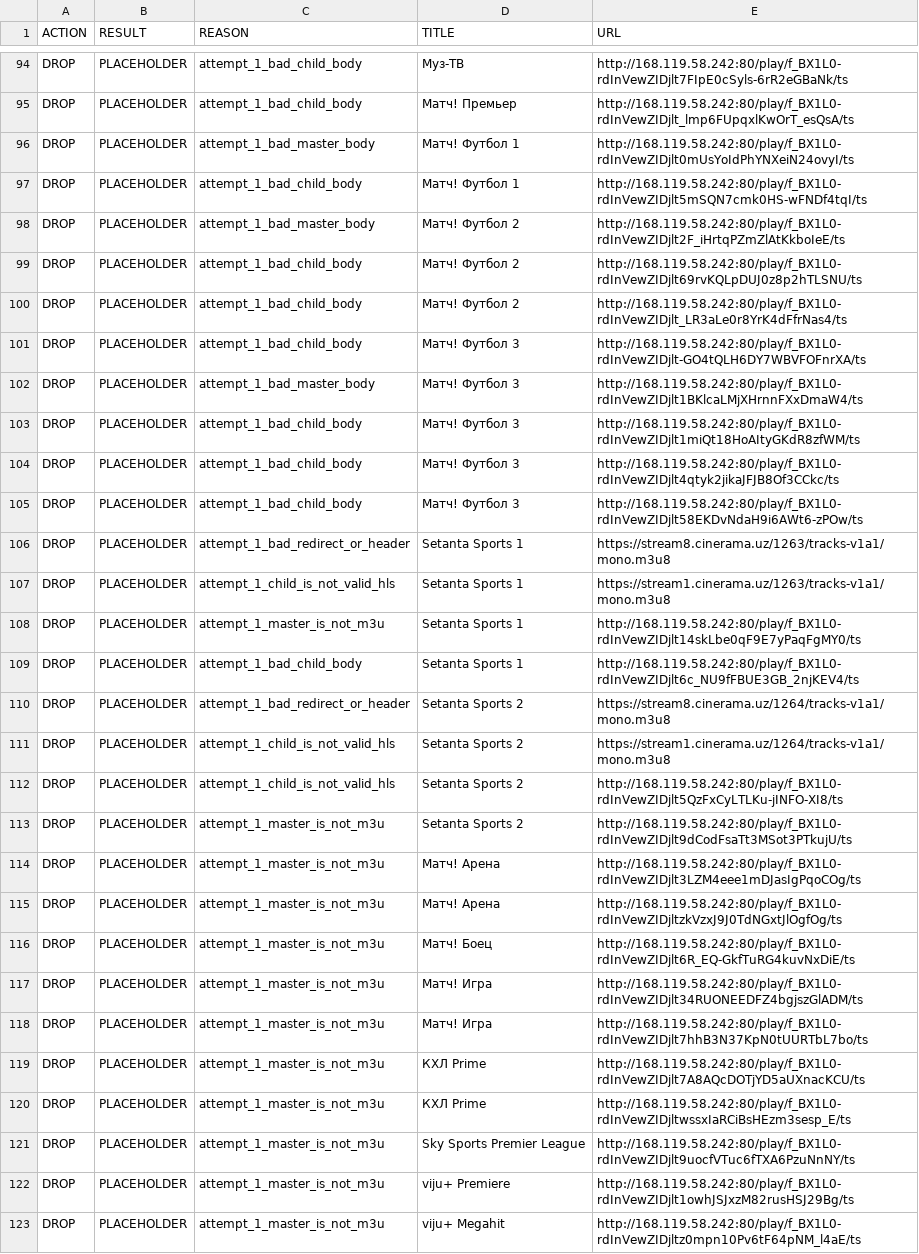
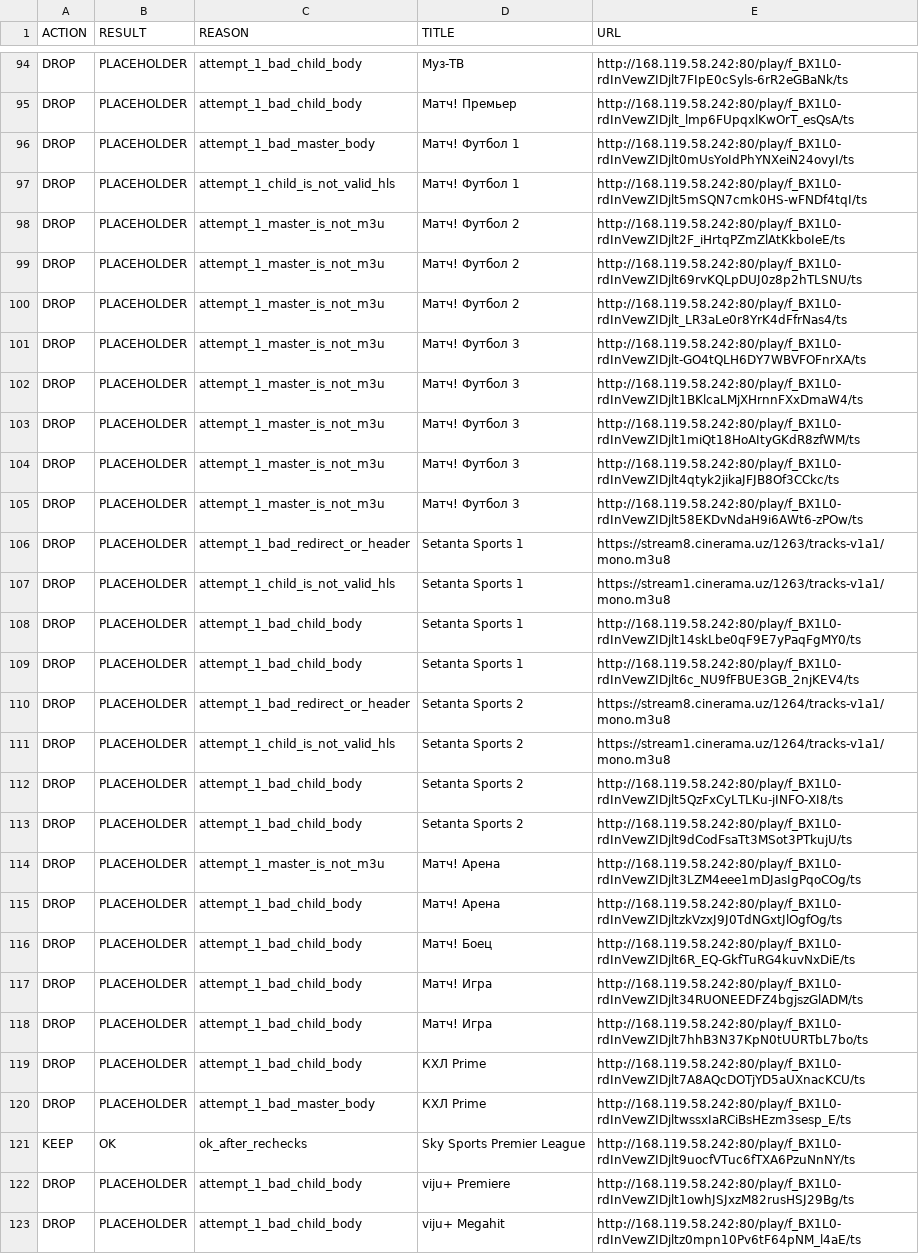
Before and after one commit to Commodo163/sys-cache-7c91, a TSV file: data/tvbox_placeholder_filter_report.tsv, drawn as a sheet; only a part is shown, gaps mark what is left out; removed rows and columns are numbered as before the commit, all else as after; the diff covers the shown part only; the diff names each change by its address in the sheet, - before the commit and + after, or states it on an @@ line.

```diff
--- a/data/tvbox_placeholder_filter_report.tsv
+++ b/data/tvbox_placeholder_filter_report.tsv
-C97 (REASON): attempt_1_bad_child_body
+C97 (REASON): attempt_1_child_is_not_valid_hls
-C98 (REASON): attempt_1_bad_master_body
+C98 (REASON): attempt_1_master_is_not_m3u
-C99:C101 (REASON): attempt_1_bad_child_body
+C99:C101 (REASON): attempt_1_master_is_not_m3u
-C102 (REASON): attempt_1_bad_master_body
+C102 (REASON): attempt_1_master_is_not_m3u
-C103:C105 (REASON): attempt_1_bad_child_body
+C103:C105 (REASON): attempt_1_master_is_not_m3u
-C108 (REASON): attempt_1_master_is_not_m3u
+C108 (REASON): attempt_1_bad_child_body
-C112 (REASON): attempt_1_child_is_not_valid_hls
+C112 (REASON): attempt_1_bad_child_body
-C113 (REASON): attempt_1_master_is_not_m3u
+C113 (REASON): attempt_1_bad_child_body
-C115:C119 (REASON): attempt_1_master_is_not_m3u
+C115:C119 (REASON): attempt_1_bad_child_body
-C120 (REASON): attempt_1_master_is_not_m3u
+C120 (REASON): attempt_1_bad_master_body
-row 121: DROP | PLACEHOLDER | attempt_1_master_is_not_m3u | Sky Sports Premier League | http://168.119.58.242:80/play/f_BX1L0-rdInVewZIDjlt9uocfVTuc6fTXA6PzuNnNY/ts
+row 121: KEEP | OK | ok_after_rechecks | Sky Sports Premier League | http://168.119.58.242:80/play/f_BX1L0-rdInVewZIDjlt9uocfVTuc6fTXA6PzuNnNY/ts
-C122:C123 (REASON): attempt_1_master_is_not_m3u
+C122:C123 (REASON): attempt_1_bad_child_body
```
Also changed, not shown: 4 added rows, 4 removed rows and 22 edited cells elsewhere in this file, 7 other files.
